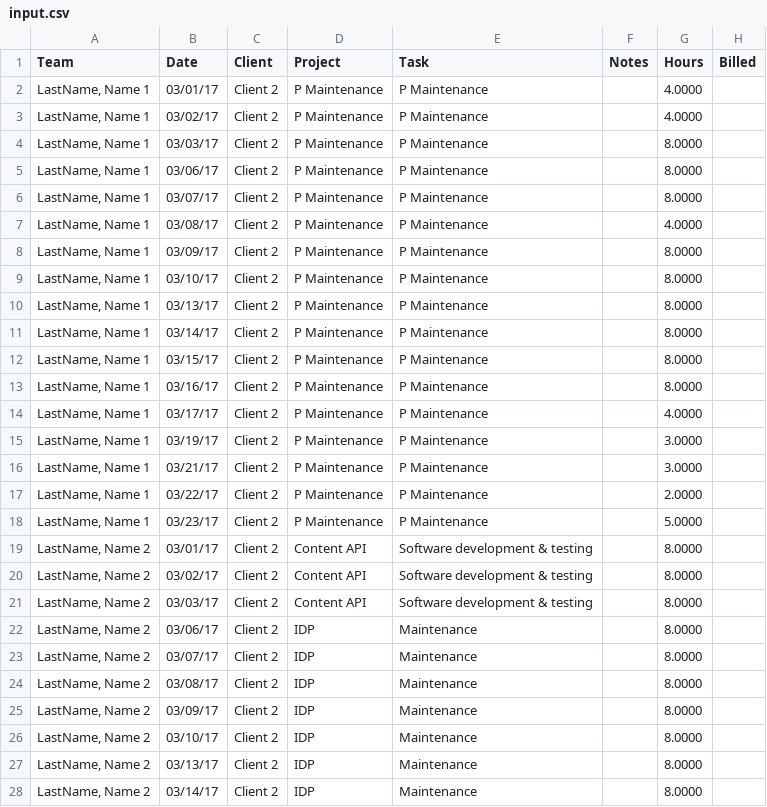
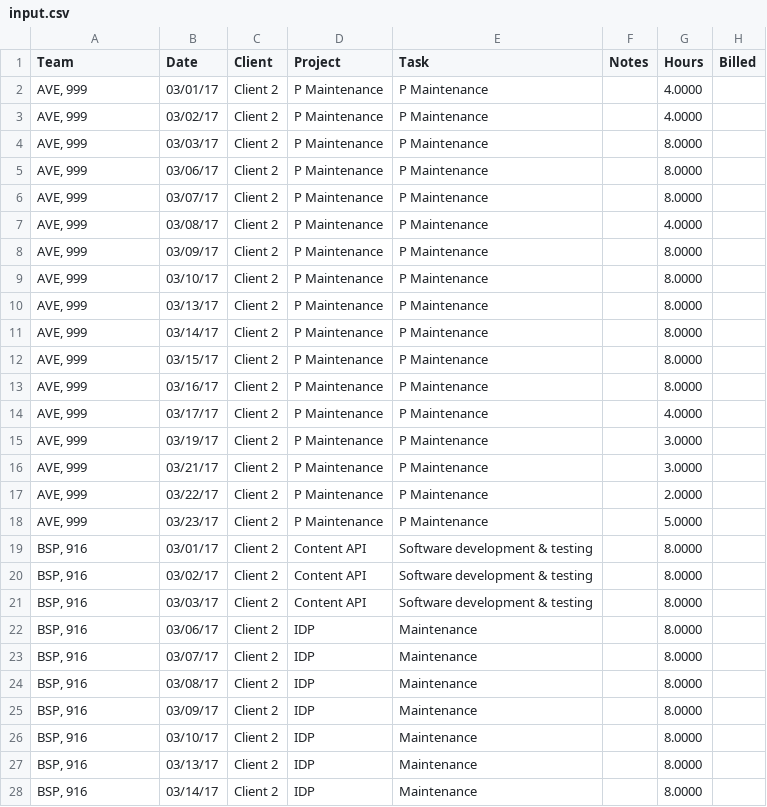
Before and after one commit to jmbriano/timesheets-poc, a CSV file: runtime/input.csv, drawn as a sheet; only a part is shown; the diff covers the shown part only.

Commit message:
Add name translations for GDPR changes

```diff
--- a/runtime/input.csv
+++ b/runtime/input.csv
@@ -1,28 +1,28 @@
 Team,Date,Client,Project,Task,Notes,Hours,Billed
-"LastName, Name 1",03/01/17,Client 2,"P Maintenance","P Maintenance",,4.0000,
-"LastName, Name 1",03/02/17,Client 2,"P Maintenance","P Maintenance",,4.0000,
-"LastName, Name 1",03/03/17,Client 2,"P Maintenance","P Maintenance",,8.0000,
-"LastName, Name 1",03/06/17,Client 2,"P Maintenance","P Maintenance",,8.0000,
-"LastName, Name 1",03/07/17,Client 2,"P Maintenance","P Maintenance",,8.0000,
-"LastName, Name 1",03/08/17,Client 2,"P Maintenance","P Maintenance",,4.0000,
-"LastName, Name 1",03/09/17,Client 2,"P Maintenance","P Maintenance",,8.0000,
-"LastName, Name 1",03/10/17,Client 2,"P Maintenance","P Maintenance",,8.0000,
-"LastName, Name 1",03/13/17,Client 2,"P Maintenance","P Maintenance",,8.0000,
-"LastName, Name 1",03/14/17,Client 2,"P Maintenance","P Maintenance",,8.0000,
-"LastName, Name 1",03/15/17,Client 2,"P Maintenance","P Maintenance",,8.0000,
-"LastName, Name 1",03/16/17,Client 2,"P Maintenance","P Maintenance",,8.0000,
-"LastName, Name 1",03/17/17,Client 2,"P Maintenance","P Maintenance",,4.0000,
-"LastName, Name 1",03/19/17,Client 2,"P Maintenance","P Maintenance",,3.0000,
-"LastName, Name 1",03/21/17,Client 2,"P Maintenance","P Maintenance",,3.0000,
-"LastName, Name 1",03/22/17,Client 2,"P Maintenance","P Maintenance",,2.0000,
-"LastName, Name 1",03/23/17,Client 2,"P Maintenance","P Maintenance",,5.0000,
-"LastName, Name 2",03/01/17,Client 2,"Content API","Software development & testing",,8.0000,
-"LastName, Name 2",03/02/17,Client 2,"Content API","Software development & testing",,8.0000,
-"LastName, Name 2",03/03/17,Client 2,"Content API","Software development & testing",,8.0000,
-"LastName, Name 2",03/06/17,Client 2,IDP,Maintenance,,8.0000,
-"LastName, Name 2",03/07/17,Client 2,IDP,Maintenance,,8.0000,
-"LastName, Name 2",03/08/17,Client 2,IDP,Maintenance,,8.0000,
-"LastName, Name 2",03/09/17,Client 2,IDP,Maintenance,,8.0000,
-"LastName, Name 2",03/10/17,Client 2,IDP,Maintenance,,8.0000,
-"LastName, Name 2",03/13/17,Client 2,IDP,Maintenance,,8.0000,
-"LastName, Name 2",03/14/17,Client 2,IDP,Maintenance,,8.0000,
+"AVE, 999",03/01/17,Client 2,"P Maintenance","P Maintenance",,4.0000,
+"AVE, 999",03/02/17,Client 2,"P Maintenance","P Maintenance",,4.0000,
+"AVE, 999",03/03/17,Client 2,"P Maintenance","P Maintenance",,8.0000,
+"AVE, 999",03/06/17,Client 2,"P Maintenance","P Maintenance",,8.0000,
+"AVE, 999",03/07/17,Client 2,"P Maintenance","P Maintenance",,8.0000,
+"AVE, 999",03/08/17,Client 2,"P Maintenance","P Maintenance",,4.0000,
+"AVE, 999",03/09/17,Client 2,"P Maintenance","P Maintenance",,8.0000,
+"AVE, 999",03/10/17,Client 2,"P Maintenance","P Maintenance",,8.0000,
+"AVE, 999",03/13/17,Client 2,"P Maintenance","P Maintenance",,8.0000,
+"AVE, 999",03/14/17,Client 2,"P Maintenance","P Maintenance",,8.0000,
+"AVE, 999",03/15/17,Client 2,"P Maintenance","P Maintenance",,8.0000,
+"AVE, 999",03/16/17,Client 2,"P Maintenance","P Maintenance",,8.0000,
+"AVE, 999",03/17/17,Client 2,"P Maintenance","P Maintenance",,4.0000,
+"AVE, 999",03/19/17,Client 2,"P Maintenance","P Maintenance",,3.0000,
+"AVE, 999",03/21/17,Client 2,"P Maintenance","P Maintenance",,3.0000,
+"AVE, 999",03/22/17,Client 2,"P Maintenance","P Maintenance",,2.0000,
+"AVE, 999",03/23/17,Client 2,"P Maintenance","P Maintenance",,5.0000,
+"BSP, 916",03/01/17,Client 2,"Content API","Software development & testing",,8.0000,
+"BSP, 916",03/02/17,Client 2,"Content API","Software development & testing",,8.0000,
+"BSP, 916",03/03/17,Client 2,"Content API","Software development & testing",,8.0000,
+"BSP, 916",03/06/17,Client 2,IDP,Maintenance,,8.0000,
+"BSP, 916",03/07/17,Client 2,IDP,Maintenance,,8.0000,
+"BSP, 916",03/08/17,Client 2,IDP,Maintenance,,8.0000,
+"BSP, 916",03/09/17,Client 2,IDP,Maintenance,,8.0000,
+"BSP, 916",03/10/17,Client 2,IDP,Maintenance,,8.0000,
+"BSP, 916",03/13/17,Client 2,IDP,Maintenance,,8.0000,
+"BSP, 916",03/14/17,Client 2,IDP,Maintenance,,8.0000,
```
Also changed, not shown: 77 edited cells elsewhere in this file, 8 other files.
